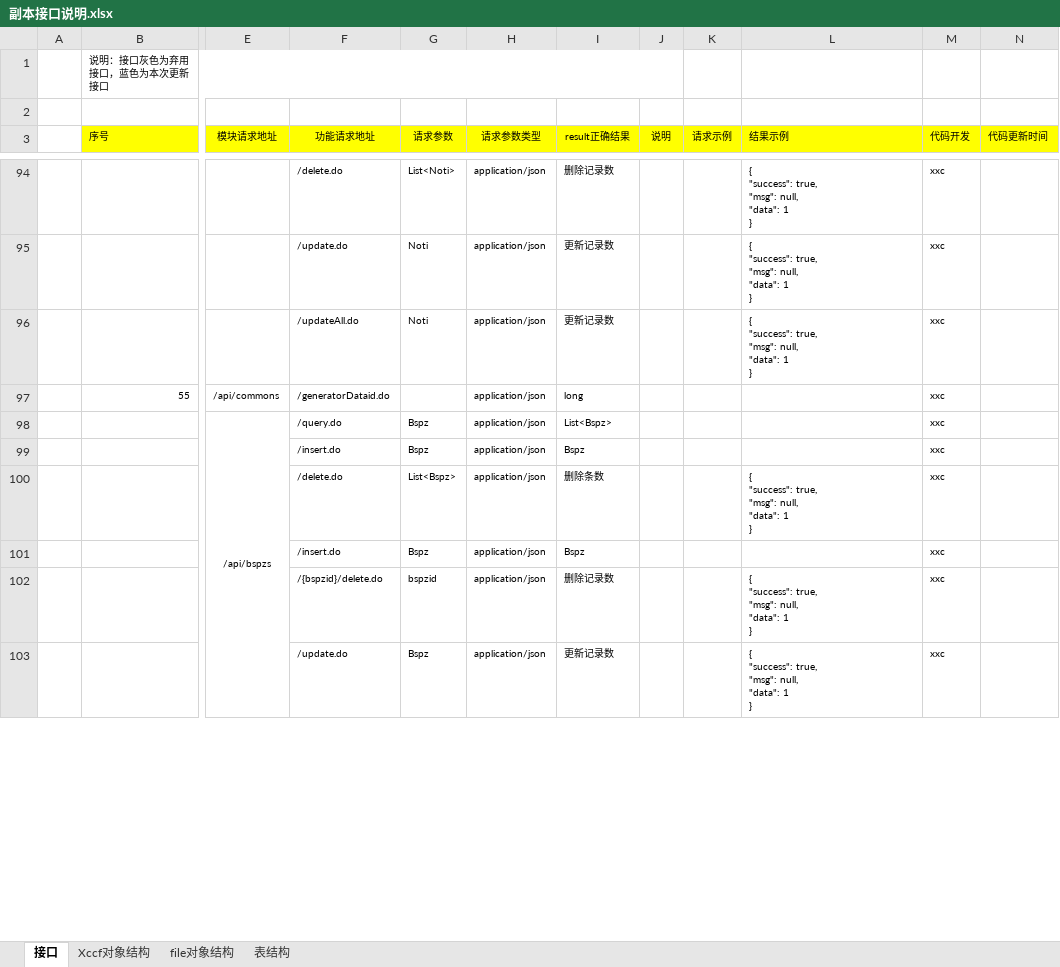
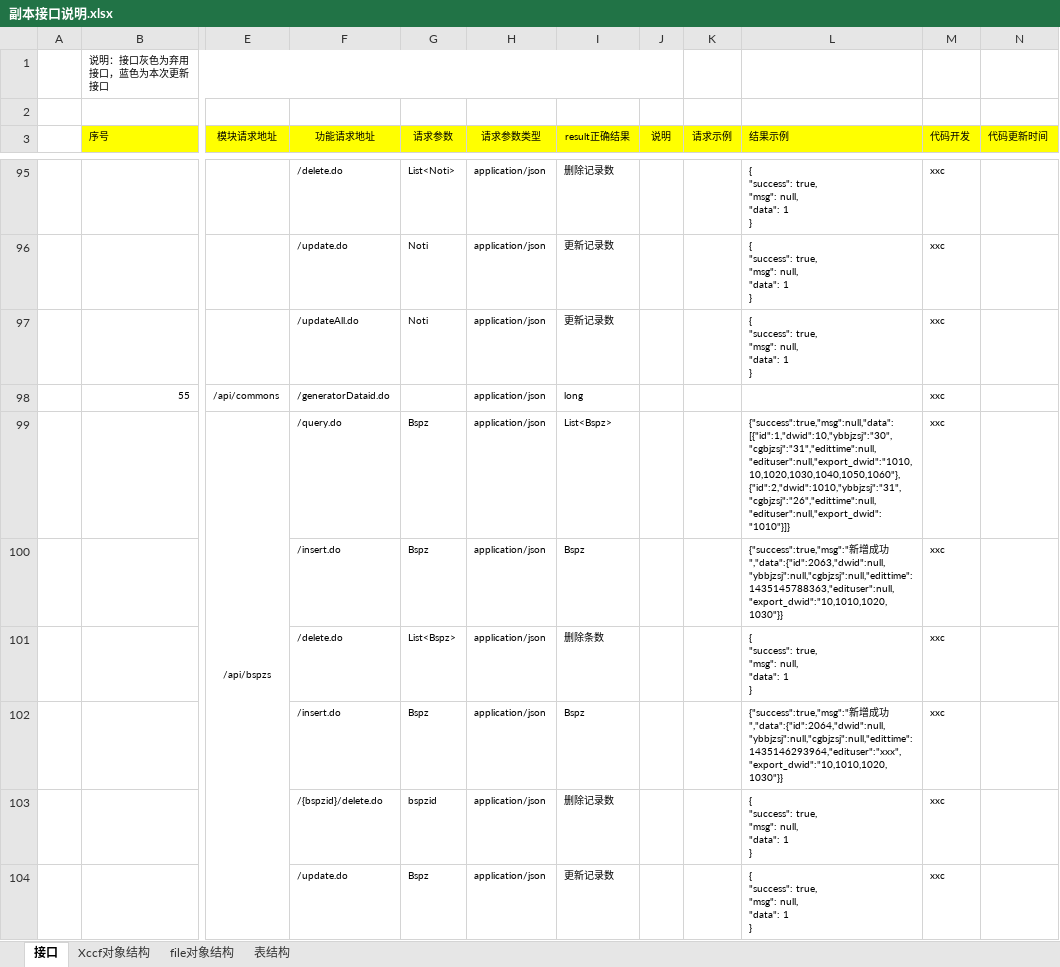
Before and after one commit to XincanBeta/platform-zhoushan, an Excel workbook: docs/对接文档/副本接口说明.xlsx, sheet 接口, drawn as a sheet; only a part is shown, gaps mark what is left out; values as stored, in another font and other column widths than the file's, no borders; addresses are those after the commit; the diff covers the shown part only; the diff names each change by its address in the sheet, - before the commit and + after, or states it on an @@ line.

```diff
--- a/docs/对接文档/副本接口说明.xlsx (sheet 接口)
+++ b/docs/对接文档/副本接口说明.xlsx (sheet 接口)
-L99 (结果示例): (empty)
+L99 (结果示例): {"success":true,"msg":null,"data":[{"id":1,"dwid":10,"ybbjzsj":"30","cgbjzsj":"31","edittime":null,"edituser":null,"export_dwid":"1010,10,1020,1030,1040,1050,1060"},{"id":2,"dwid":1010,"ybbjzsj":"31","cgbjzsj":"26","edittime":null,"edituser":null,"export_dwid":"1010"}]}
-L100 (结果示例): (empty)
+L100 (结果示例): {"success":true,"msg":"新增成功","data":{"id":2063,"dwid":null,"ybbjzsj":null,"cgbjzsj":null,"edittime":1435145788363,"edituser":null,"export_dwid":"10,1010,1020,1030"}}
-L102 (结果示例): (empty)
+L102 (结果示例): {"success":true,"msg":"新增成功","data":{"id":2064,"dwid":null,"ybbjzsj":null,"cgbjzsj":null,"edittime":1435146293964,"edituser":"xxx","export_dwid":"10,1010,1020,1030"}}
```
Also changed, not shown: 2 added rows and 1 edited cell elsewhere in this sheet, charts or pictures, 6 other files.
